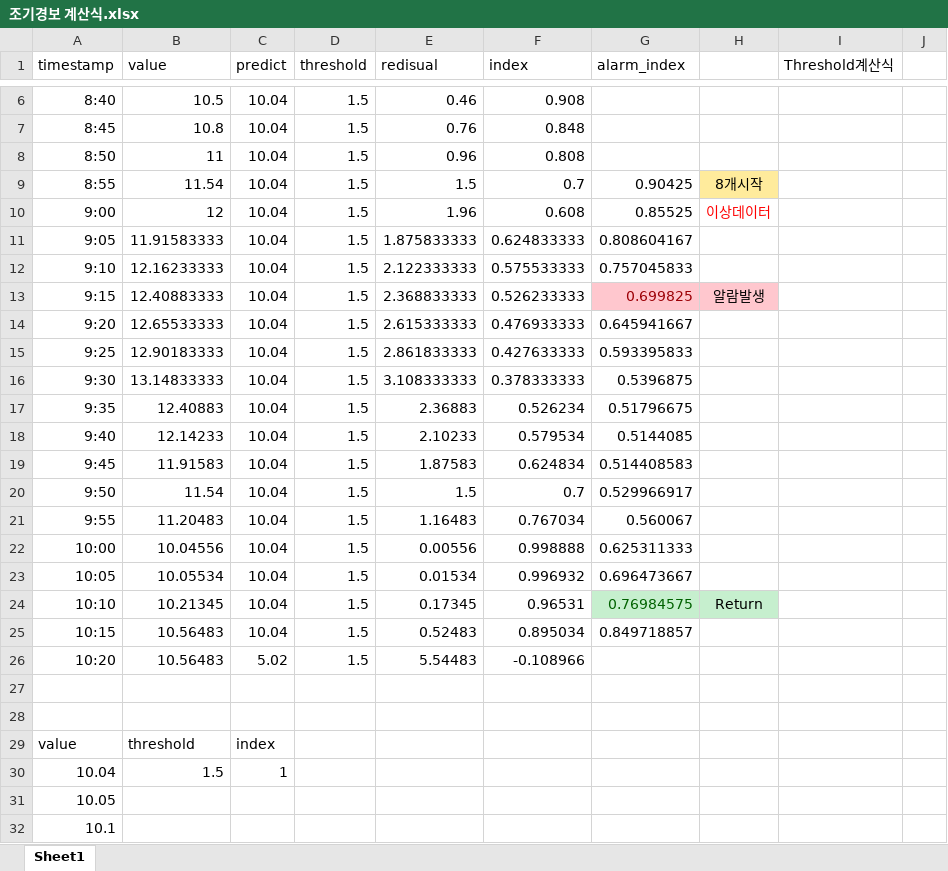
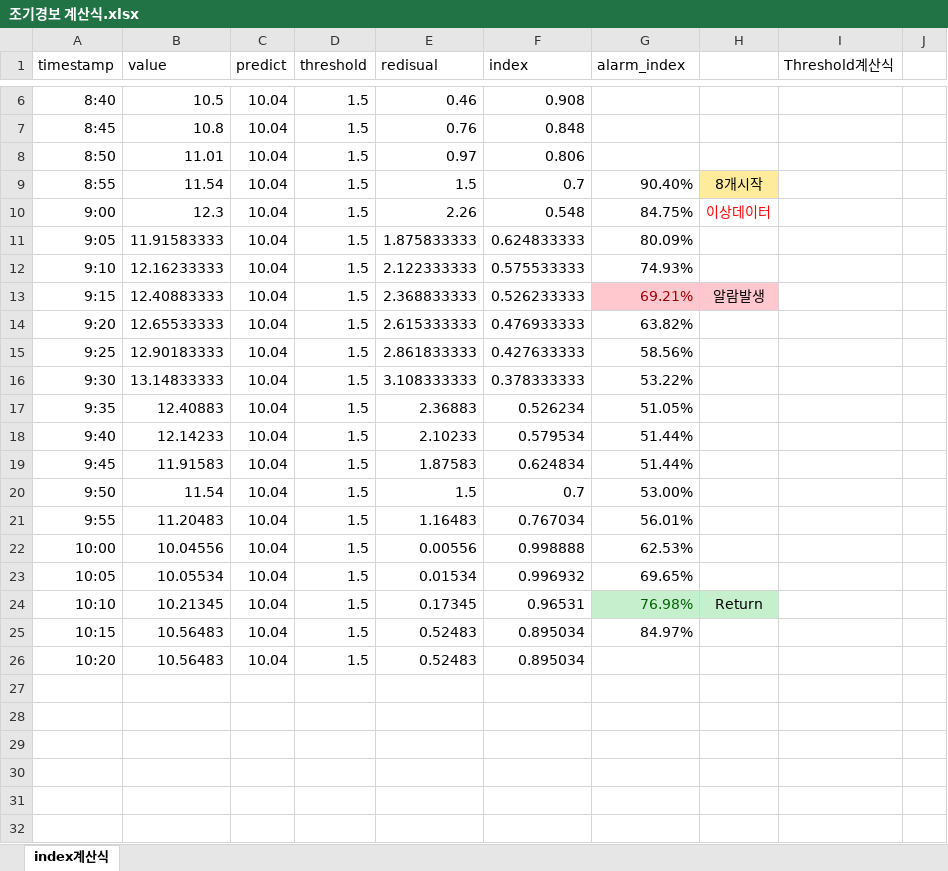
Before and after one commit to Powerjihoo/git_day, an Excel workbook: 6회사보충/TC1_TTA/조기경보 계산식.xlsx, sheet index계산식, drawn as a sheet; only a part is shown, gaps mark what is left out; values as stored, in another font and other column widths than the file's, no borders; charts and pictures not drawn; the diff covers the shown part only; the diff names each change by its address in the sheet, - before the commit and + after, or states it on an @@ line.

```diff
--- a/6회사보충/TC1_TTA/조기경보 계산식.xlsx (sheet index계산식)
+++ b/6회사보충/TC1_TTA/조기경보 계산식.xlsx (sheet index계산식)
-sheet tab: Sheet1
+sheet tab: index계산식
-B8 (value): 11
+B8 (value): 11.01
-E8 (redisual): 0.96
+E8 (redisual): 0.97
-F8 (index): 0.808
+F8 (index): 0.806
-G9 (alarm_index): 0.90425
+G9 (alarm_index): 90.40%
-B10 (value): 12
+B10 (value): 12.3
-E10 (redisual): 1.96
+E10 (redisual): 2.26
-F10 (index): 0.608
+F10 (index): 0.548
-G10 (alarm_index): 0.85525
+G10 (alarm_index): 84.75%
-G11 (alarm_index): 0.808604167
+G11 (alarm_index): 80.09%
-G12 (alarm_index): 0.757045833
+G12 (alarm_index): 74.93%
-G13 (alarm_index): 0.699825
+G13 (alarm_index): 69.21%
-G14 (alarm_index): 0.645941667
+G14 (alarm_index): 63.82%
-G15 (alarm_index): 0.593395833
+G15 (alarm_index): 58.56%
-G16 (alarm_index): 0.5396875
+G16 (alarm_index): 53.22%
-G17 (alarm_index): 0.51796675
+G17 (alarm_index): 51.05%
-G18 (alarm_index): 0.5144085
+G18 (alarm_index): 51.44%
-G19 (alarm_index): 0.514408583
+G19 (alarm_index): 51.44%
-G20 (alarm_index): 0.529966917
+G20 (alarm_index): 53.00%
-G21 (alarm_index): 0.560067
+G21 (alarm_index): 56.01%
-G22 (alarm_index): 0.625311333
+G22 (alarm_index): 62.53%
-G23 (alarm_index): 0.696473667
+G23 (alarm_index): 69.65%
-G24 (alarm_index): 0.76984575
+G24 (alarm_index): 76.98%
-G25 (alarm_index): 0.849718857
+G25 (alarm_index): 84.97%
-C26 (predict): 5.02
+C26 (predict): 10.04
-E26 (redisual): 5.54483
+E26 (redisual): 0.52483
-F26 (index): -0.108966
+F26 (index): 0.895034
-row 27: (empty)
-row 28: (empty)
-row 29: value | threshold | index
-row 30: 10.04 | 1.5 | 1
-row 31: 10.05
-row 32: 10.1
```
Also changed, not shown: 21 removed rows and 1 edited cell elsewhere in this sheet, charts or pictures, 3 other files.
